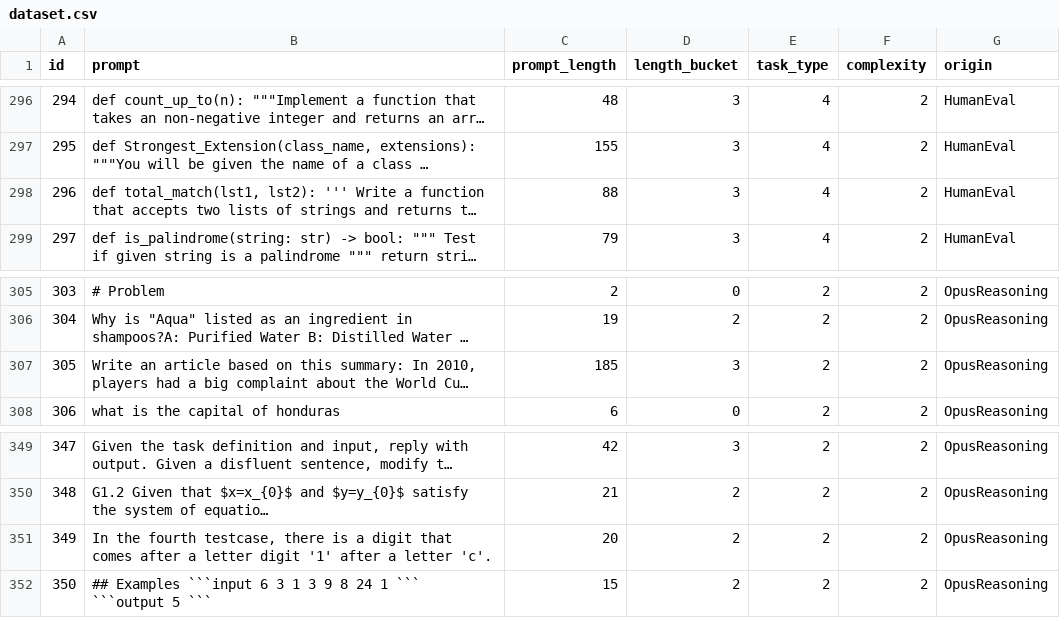
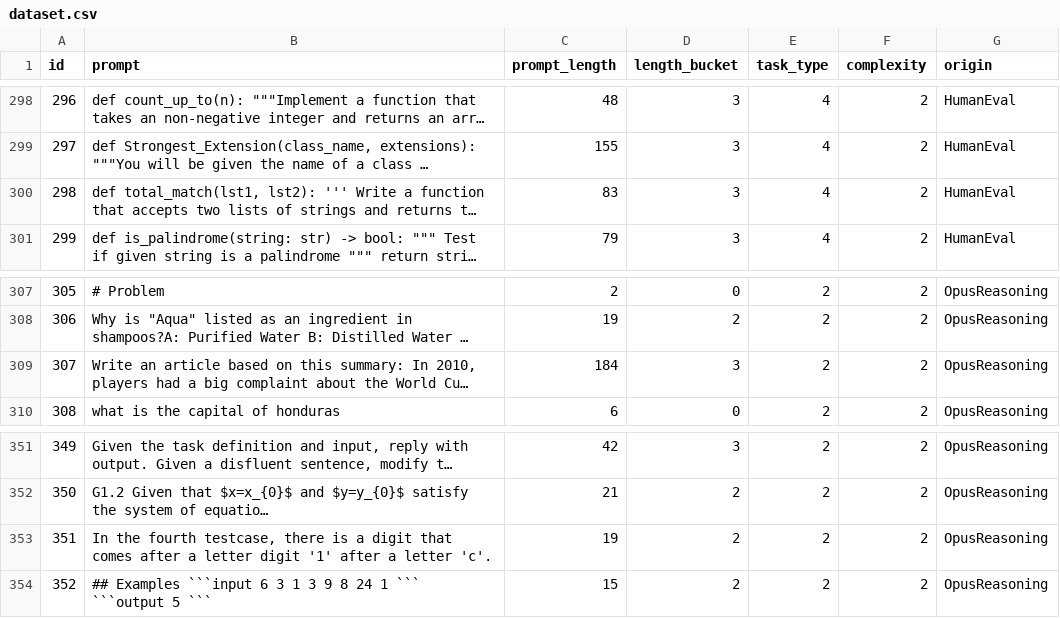
Before and after one commit to abbyPitcairn/llmenergy, a CSV file: Data/dataset.csv, drawn as a sheet; only a part is shown, gaps mark what is left out; long unchanged cells end in …; addresses are those after the commit; the diff covers the shown part only; the diff names each change by its address in the sheet, - before the commit and + after, or states it on an @@ line.

```diff
--- a/Data/dataset.csv
+++ b/Data/dataset.csv
@@ column A (id) renumbered from row 129 down @@
-C300 (prompt_length): 88
+C300 (prompt_length): 83
-C309 (prompt_length): 185
+C309 (prompt_length): 184
-C353 (prompt_length): 20
+C353 (prompt_length): 19
```
Also changed, not shown: 9 added rows and 11 edited cells elsewhere in this file.
